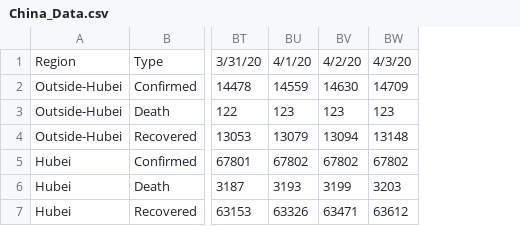
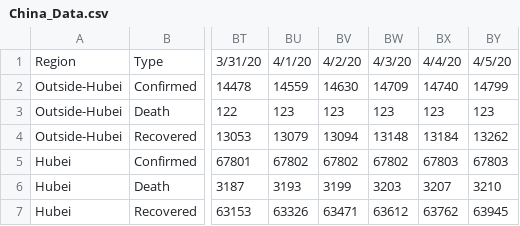
Before and after one commit to RujiaChen/COVID-19, a CSV file: csse_covid_19_data/csse_covid_19_time_series/China_Data.csv, drawn as a sheet; only a part is shown, gaps mark what is left out; the diff names each change by its address in the sheet, - before the commit and + after, or states it on an @@ line.

Commit message:
Update China_Data.csv

```diff
--- a/csse_covid_19_data/csse_covid_19_time_series/China_Data.csv
+++ b/csse_covid_19_data/csse_covid_19_time_series/China_Data.csv
+column BX, rows 1-7: 4/4/20 | 14740 | 123 | 13184 | 67803 | 3207 | 63762
+column BY, rows 1-7: 4/5/20 | 14799 | 123 | 13262 | 67803 | 3210 | 63945
```
